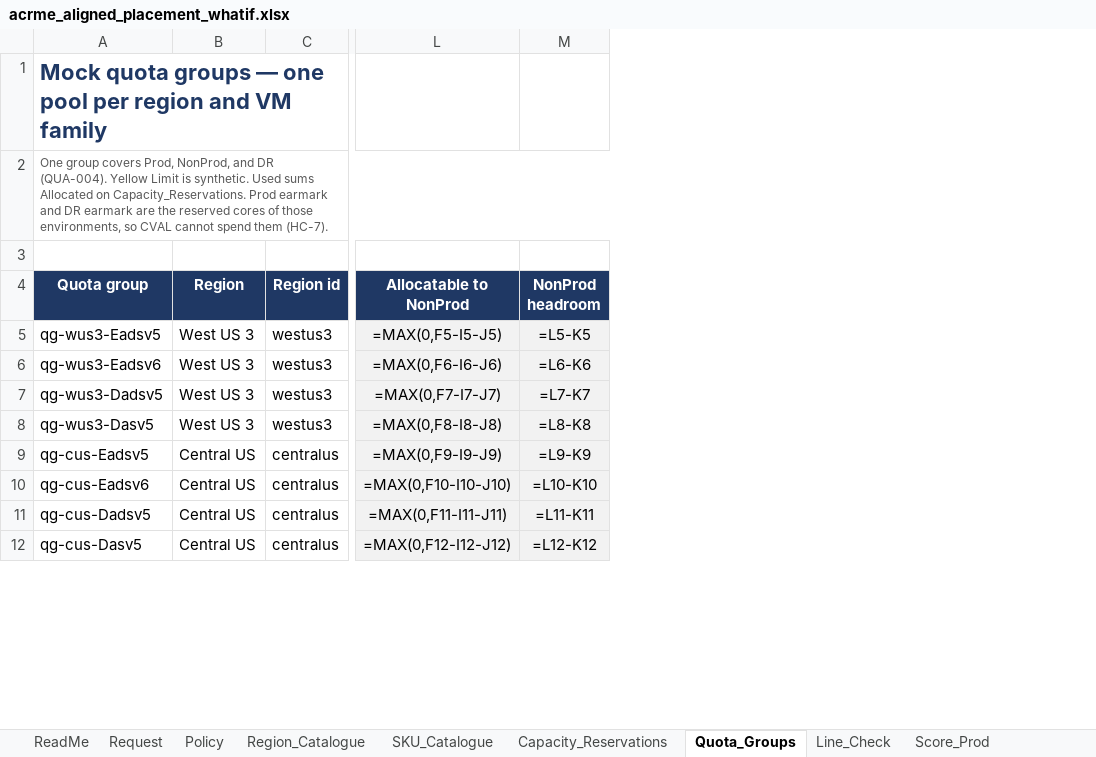
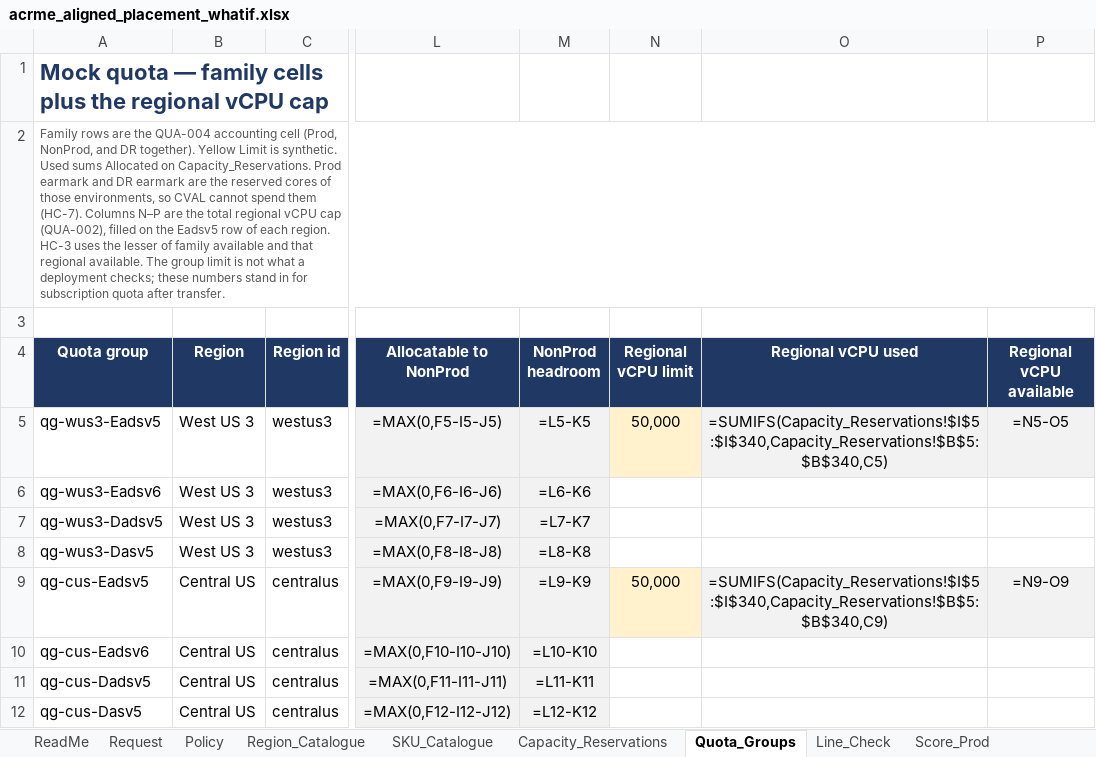
Before and after one commit to vishnu4573/acrme-capacity-reservation, an Excel workbook: Mockups/acrme_aligned_placement_whatif.xlsx, sheet Quota_Groups, drawn as a sheet; only a part is shown, gaps mark what is left out; values as stored, in another font and other column widths than the file's, no borders; formulas without a stored value are shown as written; the diff names each change by its address in the sheet, - before the commit and + after, or states it on an @@ line.

```diff
--- a/Mockups/acrme_aligned_placement_whatif.xlsx (sheet Quota_Groups)
+++ b/Mockups/acrme_aligned_placement_whatif.xlsx (sheet Quota_Groups)
+column N (Regional vCPU limit), rows 5-9: 50,000 |  |  |  | 50,000
+column O (Regional vCPU used), rows 5-9: =SUMIFS(Capacity_Reservations!$I$5:$I$340,Capacity_Reservations!$B$5:$B$340,C5) |  |  |  | =SUMIFS(Capacity_Reservations!$I$5:$I$340,Capacity_Reservations!$B$5:$B$340,C9)
+column P (Regional vCPU available), rows 5-9: =N5-O5 |  |  |  | =N9-O9
-A1 (Quota group): Mock quota groups — one pool per region and VM family
+A1 (Quota group): Mock quota — family cells plus the regional vCPU cap
-A2 (Quota group): One group covers Prod, NonProd, and DR (QUA-004). Yellow Limit is synthetic. Used sums Allocated on Capacity_Reservations. Prod earmark and DR earmark are the reserved cores of those environments, so CVAL cannot spend them (HC-7).
+A2 (Quota group): Family rows are the QUA-004 accounting cell (Prod, NonProd, and DR together). Yellow Limit is synthetic. Used sums Allocated on Capacity_Reservations. Prod earmark and DR earmark are the reserved cores of those environments, so CVAL cannot spend them (HC-7). Columns N–P are the total regional vCPU cap (QUA-002), filled on the Eadsv5 row of each region. HC-3 uses the lesser of family available and that regional available. The group limit is not what a deployment checks; these numbers stand in for subscription quota after transfer.
```
Also changed, not shown: sheet Line_Check, sheet ReadMe, sheet Quota_After, 7 other files.
